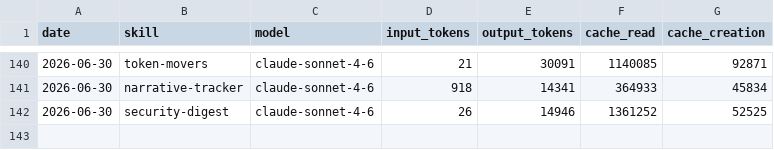
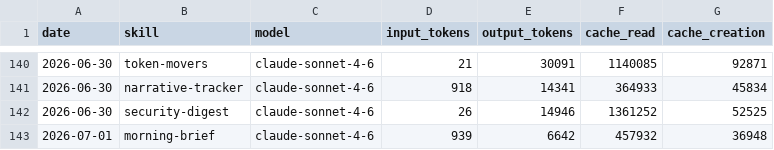
Before and after one commit to madebyshun/blueagent-aeon, a CSV file: memory/token-usage.csv, drawn as a sheet; only a part is shown, gaps mark what is left out.

Commit message:
chore(morning-brief): auto-commit 2026-07-01

```diff
--- a/memory/token-usage.csv
+++ b/memory/token-usage.csv
@@ -142 +142,2 @@ date,skill,model,input_tokens,output_tokens,cache_read,cache_creation
 2026-06-30,security-digest,claude-sonnet-4-6,26,14946,1361252,52525
+2026-07-01,morning-brief,claude-sonnet-4-6,939,6642,457932,36948
```
Also changed, not shown: 3 other files.
